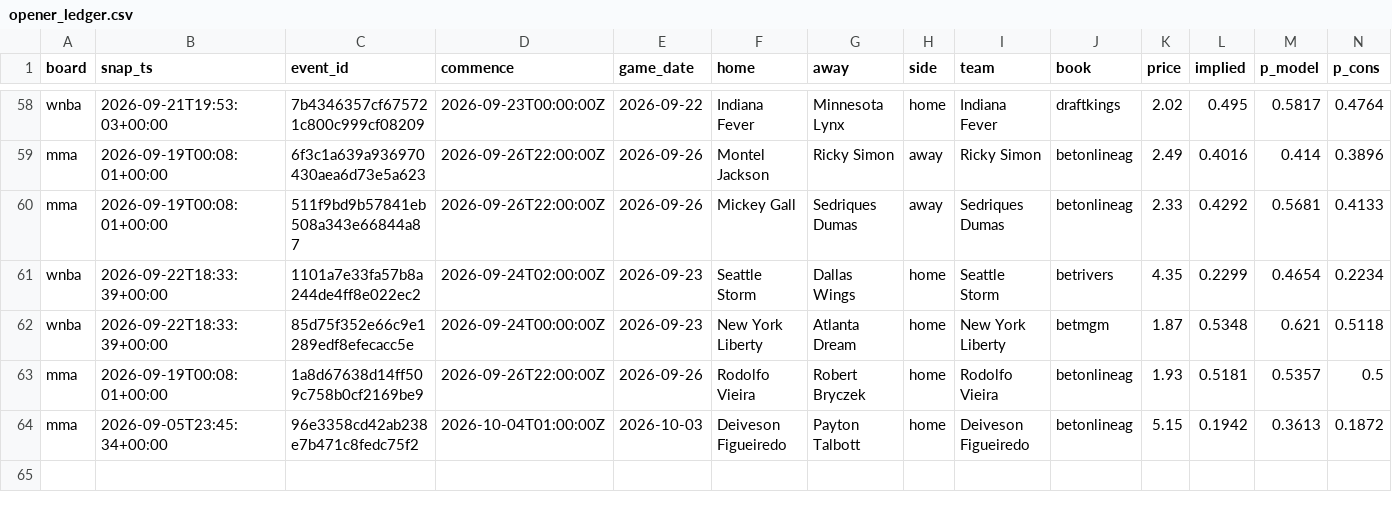
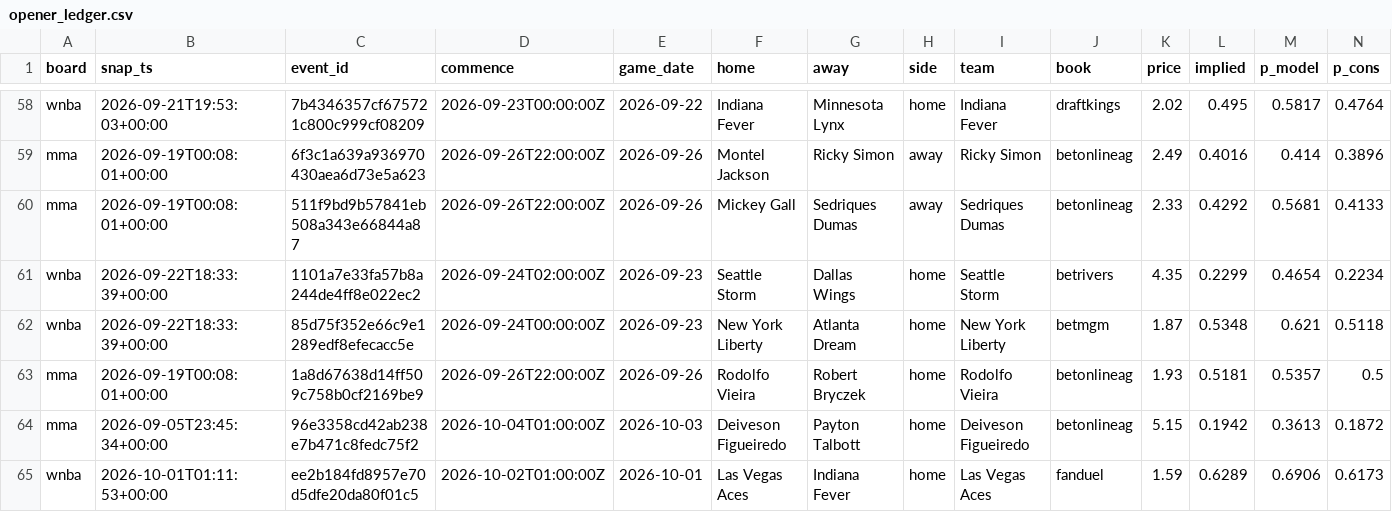
Before and after one commit to azcal/mbm-data, a CSV file: ledger/opener_ledger.csv, drawn as a sheet; only a part is shown, gaps mark what is left out; rows hold the shown columns only; the diff names each change by its address in the sheet, - before the commit and + after, or states it on an @@ line.

Commit message:
ledger 2026-10-01

```diff
--- a/ledger/opener_ledger.csv
+++ b/ledger/opener_ledger.csv
+row 65: wnba | 2026-10-01T01:11:53+00:00 | ee2b184fd8957e70d5dfe20da80f01c5 | 2026-10-02T01:00:00Z | 2026-10-01 | Las Vegas Aces | Indiana Fever | home | Las Vegas Aces | fanduel | 1.59 | 0.6289 | 0.6906 | 0.6173
```
